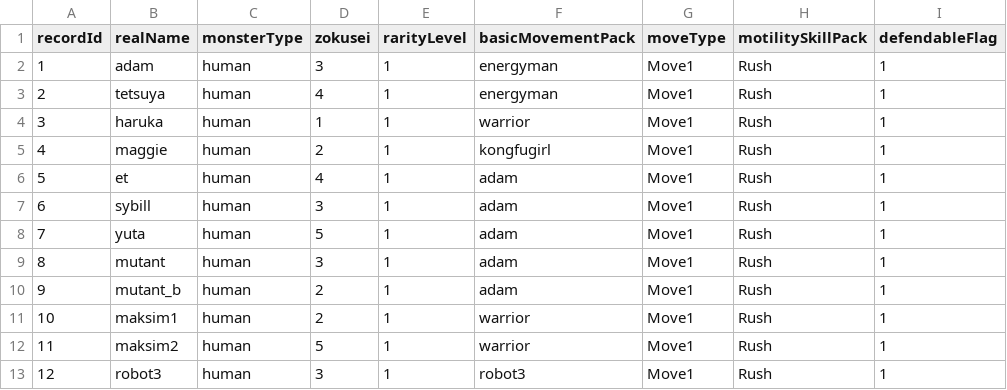
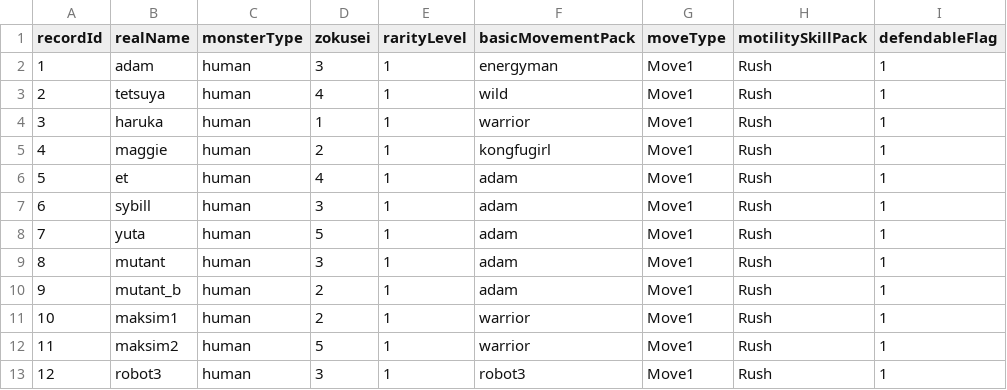
Before and after one commit to bodacheng/MComat, a CSV file: Assets/Resources/Account/mst_monster.csv, drawn as a sheet.

```diff
--- a/Assets/Resources/Account/mst_monster.csv
+++ b/Assets/Resources/Account/mst_monster.csv
@@ -2,3 +2,3 @@ recordId,realName,monsterType,zokusei,rarityLevel,basicMovementPack,moveType,mot
 1,adam,human,3,1,energyman,Move1,Rush,1
-2,tetsuya,human,4,1,energyman,Move1,Rush,1
+2,tetsuya,human,4,1,wild,Move1,Rush,1
 3,haruka,human,1,1,warrior,Move1,Rush,1
```
Also changed, not shown: 34 other files.
